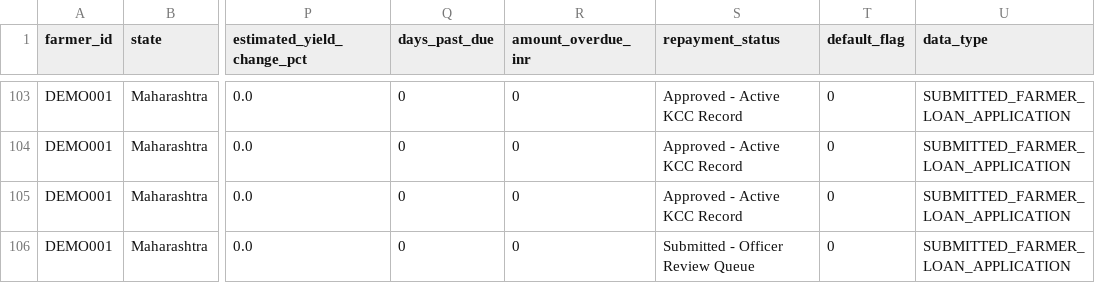
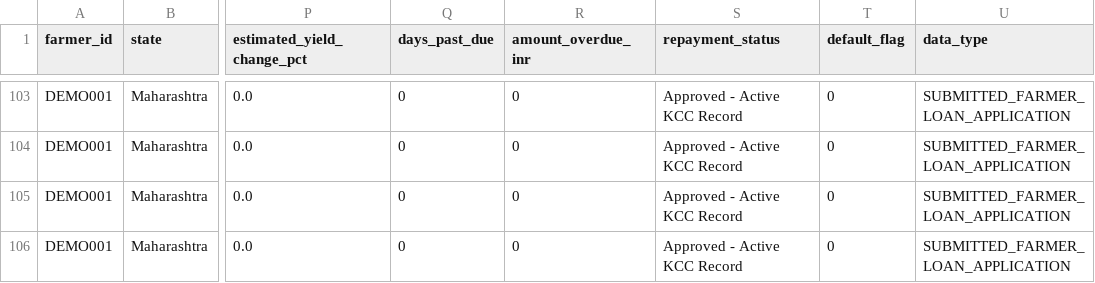
Before and after one commit to vijay-rodge/Final_form, a CSV file: data/synthetic_agricultural_loan_repayment_100_farmers.csv, drawn as a sheet; only a part is shown, gaps mark what is left out; the diff names each change by its address in the sheet, - before the commit and + after, or states it on an @@ line.

Commit message:
update the bank officer dashboard

```diff
--- a/data/synthetic_agricultural_loan_repayment_100_farmers.csv
+++ b/data/synthetic_agricultural_loan_repayment_100_farmers.csv
-S106 (repayment_status): Submitted - Officer Review Queue
+S106 (repayment_status): Approved - Active KCC Record
```
Also changed, not shown: 11 other files.
